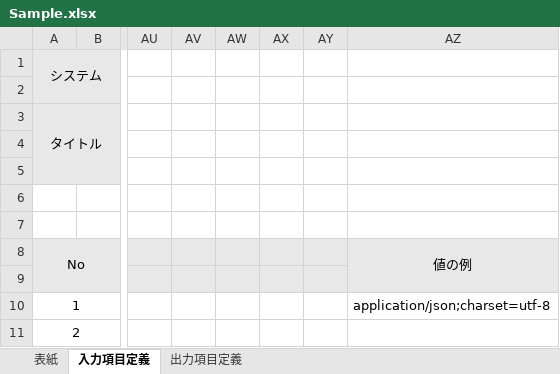
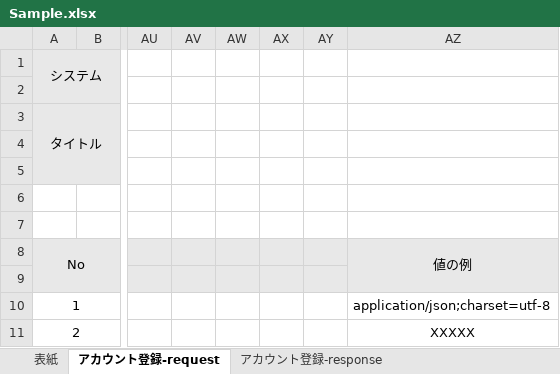
Before and after one commit to AokiApp/japanesetraditionalexcel2openapi, an Excel workbook: Sample/Sample.xlsx, sheet アカウント登録-request, drawn as a sheet; only a part is shown, gaps mark what is left out; values as stored, in another font and other column widths than the file's, no borders; the diff names each change by its address in the sheet, - before the commit and + after, or states it on an @@ line.

```diff
--- a/Sample/Sample.xlsx (sheet アカウント登録-request)
+++ b/Sample/Sample.xlsx (sheet アカウント登録-request)
-sheet tab: 入力項目定義
+sheet tab: アカウント登録-request
-sheet tab: 出力項目定義
+sheet tab: アカウント登録-response
-AZ11: (empty)
+AZ11: XXXXX
```
Also changed, not shown: sheet アカウント登録-response, 2 other files.
